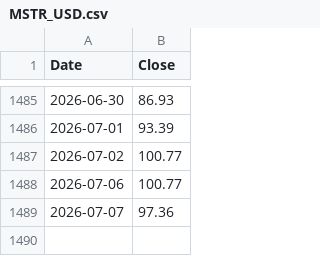
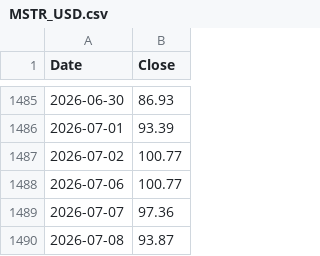
Before and after one commit to kittycapital/strategy, a CSV file: MSTR_USD.csv, drawn as a sheet; only a part is shown, gaps mark what is left out; the diff names each change by its address in the sheet, - before the commit and + after, or states it on an @@ line.

```diff
--- a/MSTR_USD.csv
+++ b/MSTR_USD.csv
+row 1490: 2026-07-08 | 93.87
```
Also changed, not shown: BTC_USD.csv, 2 other files.
